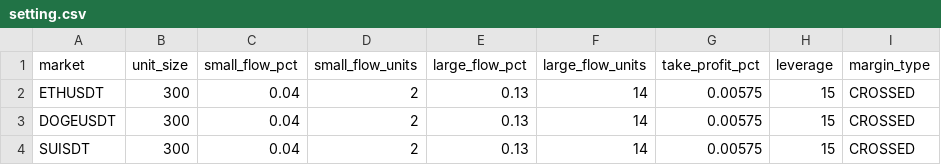
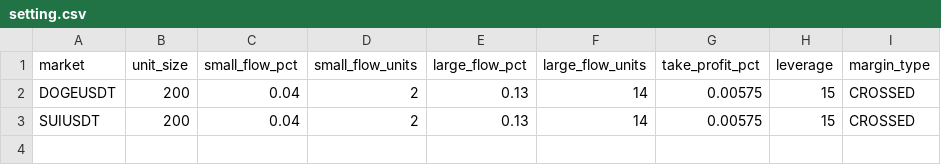
Before and after one commit to taihak-dev/coinTradeSystem_Binance, a CSV file: setting.csv, drawn as a sheet.

```diff
--- a/setting.csv
+++ b/setting.csv
@@ -1,4 +1,3 @@
 market,unit_size,small_flow_pct,small_flow_units,large_flow_pct,large_flow_units,take_profit_pct,leverage,margin_type
-ETHUSDT,300,0.04,2,0.13,14,0.00575,15,CROSSED
-DOGEUSDT,300,0.04,2,0.13,14,0.00575,15,CROSSED
-SUISDT,300,0.04,2,0.13,14,0.00575,15,CROSSED
+DOGEUSDT,200,0.04,2,0.13,14,0.00575,15,CROSSED
+SUIUSDT,200,0.04,2,0.13,14,0.00575,15,CROSSED
```
Also changed, not shown: 8 other files.
